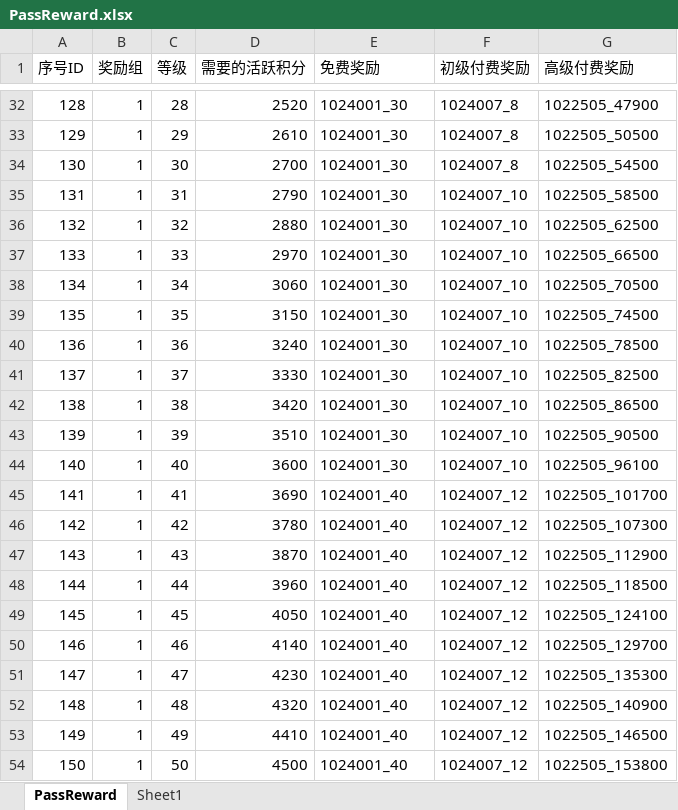
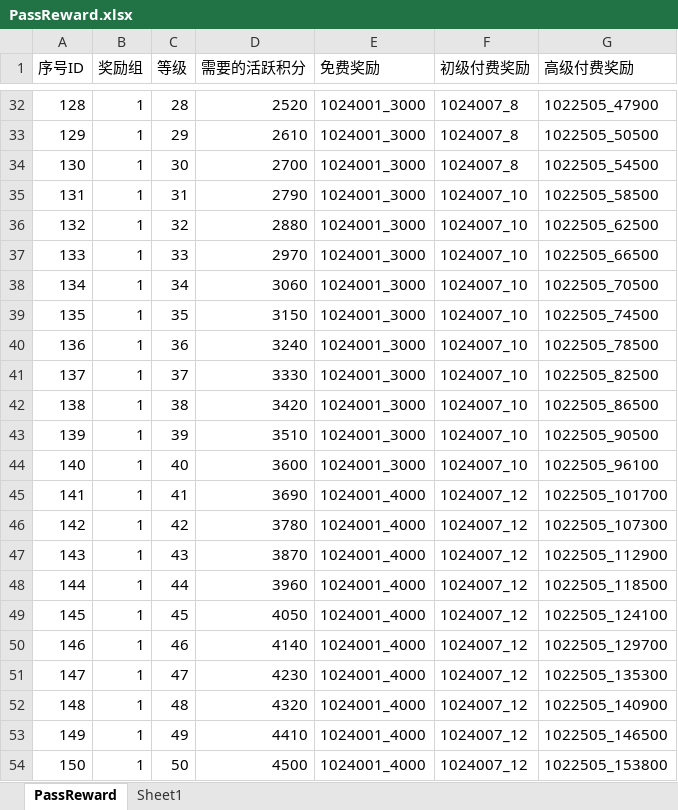
Before and after one commit to yanhailong/jjg2026, an Excel workbook: hall/resources/sample/PassReward.xlsx, sheet PassReward, drawn as a sheet; only a part is shown, gaps mark what is left out; values as stored, in another font and other column widths than the file's, no borders; the diff covers the shown part only; the diff names each change by its address in the sheet, - before the commit and + after, or states it on an @@ line.

```diff
--- a/hall/resources/sample/PassReward.xlsx (sheet PassReward)
+++ b/hall/resources/sample/PassReward.xlsx (sheet PassReward)
-E32:E44 (免费奖励): 1024001_30
+E32:E44 (免费奖励): 1024001_3000
-E45:E54 (免费奖励): 1024001_40
+E45:E54 (免费奖励): 1024001_4000
```
Also changed, not shown: 27 edited cells elsewhere in this sheet, sheet Sheet1, hall/resources/sample/ResearchSkills.xlsx, slots/resources/sample/ResearchSkills.xlsx, 1 other file.
